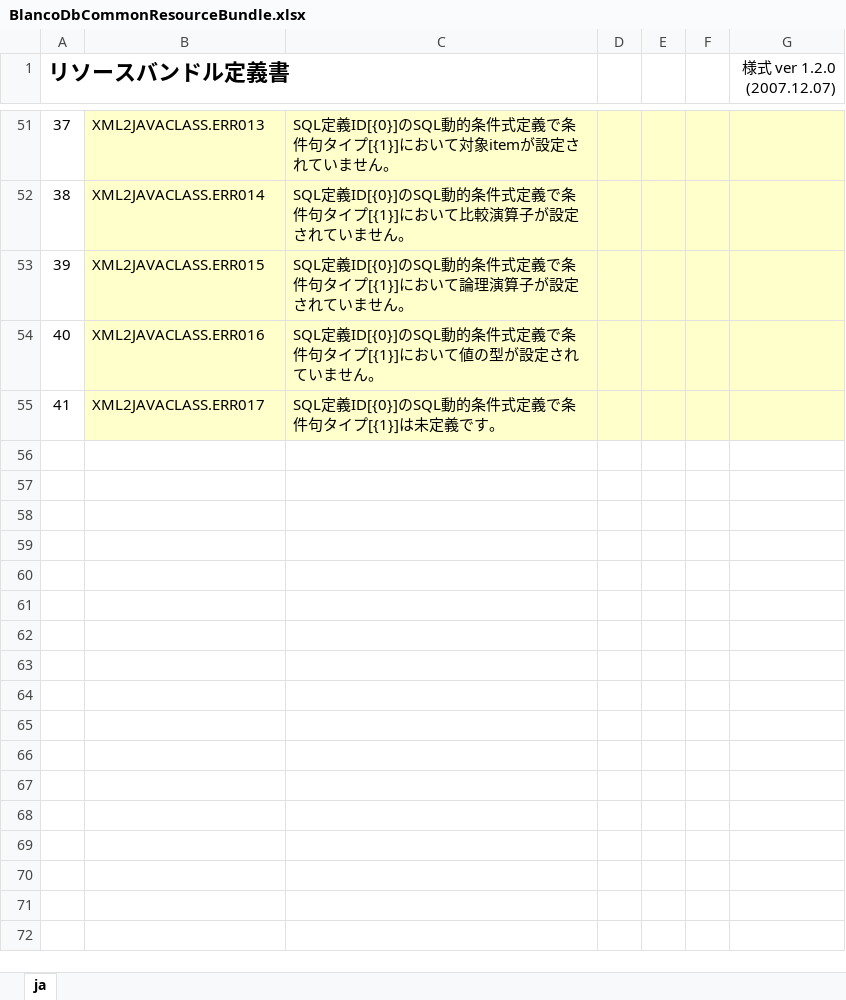
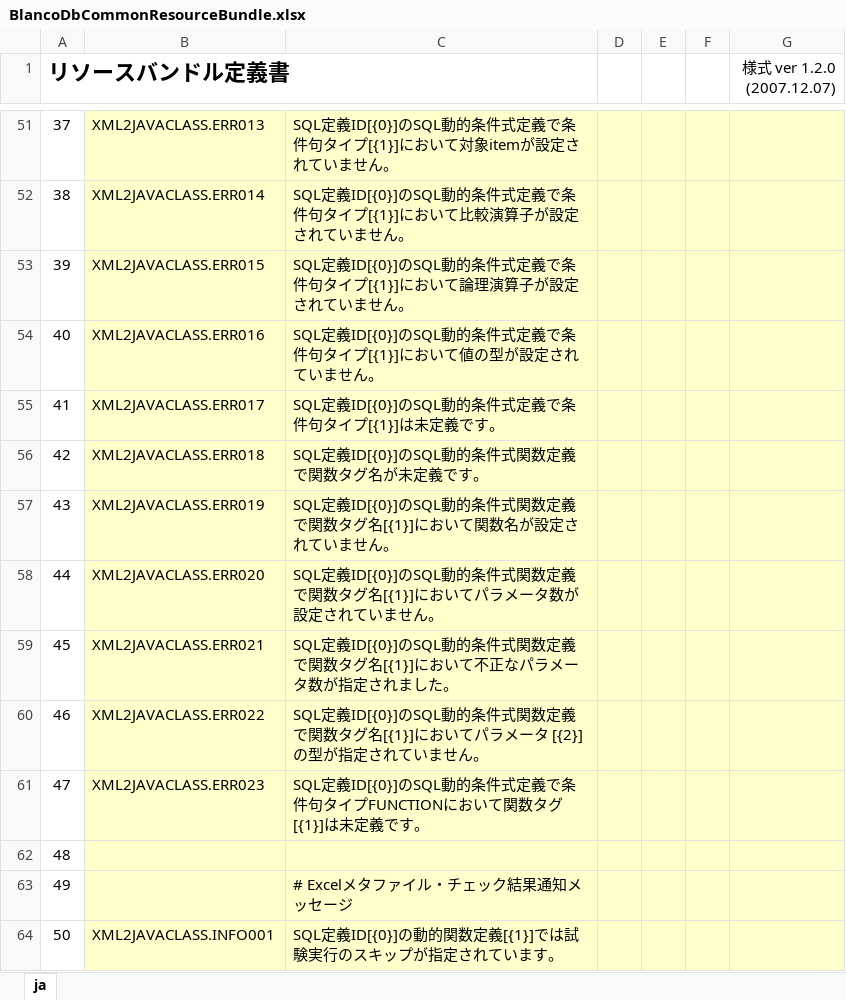
Before and after one commit to uedaueo/blancoDbCommon, an Excel workbook: meta/program/BlancoDbCommonResourceBundle.xlsx, sheet ja, drawn as a sheet; only a part is shown, gaps mark what is left out; values as stored, in another font and other column widths than the file's, no borders; the diff names each change by its address in the sheet, - before the commit and + after, or states it on an @@ line.

```diff
--- a/meta/program/BlancoDbCommonResourceBundle.xlsx (sheet ja)
+++ b/meta/program/BlancoDbCommonResourceBundle.xlsx (sheet ja)
+row 56: 42 | XML2JAVACLASS.ERR018 | SQL定義ID[{0}]のSQL動的条件式関数定義で関数タグ名が未定義です。
+row 57: 43 | XML2JAVACLASS.ERR019 | SQL定義ID[{0}]のSQL動的条件式関数定義で関数タグ名[{1}]において関数名が設定されていません。
+row 58: 44 | XML2JAVACLASS.ERR020 | SQL定義ID[{0}]のSQL動的条件式関数定義で関数タグ名[{1}]においてパラメータ数が設定されていません。
+row 59: 45 | XML2JAVACLASS.ERR021 | SQL定義ID[{0}]のSQL動的条件式関数定義で関数タグ名[{1}]において不正なパラメータ数が指定されました。
+row 60: 46 | XML2JAVACLASS.ERR022 | SQL定義ID[{0}]のSQL動的条件式関数定義で関数タグ名[{1}]においてパラメータ [{2}]の型が指定されていません。
+row 61: 47 | XML2JAVACLASS.ERR023 | SQL定義ID[{0}]のSQL動的条件式定義で条件句タイプFUNCTIONにおいて関数タグ[{1}]は未定義です。
+row 62: 48
+row 63: 49 |  | # Excelメタファイル・チェック結果通知メッセージ
+row 64: 50 | XML2JAVACLASS.INFO001 | SQL定義ID[{0}]の動的関数定義[{1}]では試験実行のスキップが指定されています。
```
Also changed, not shown: meta/program/BlancoDbDynamicConditionStructure.xlsx, meta/program/BlancoDbSqlInfoStructure.xlsx, 12 other files.
